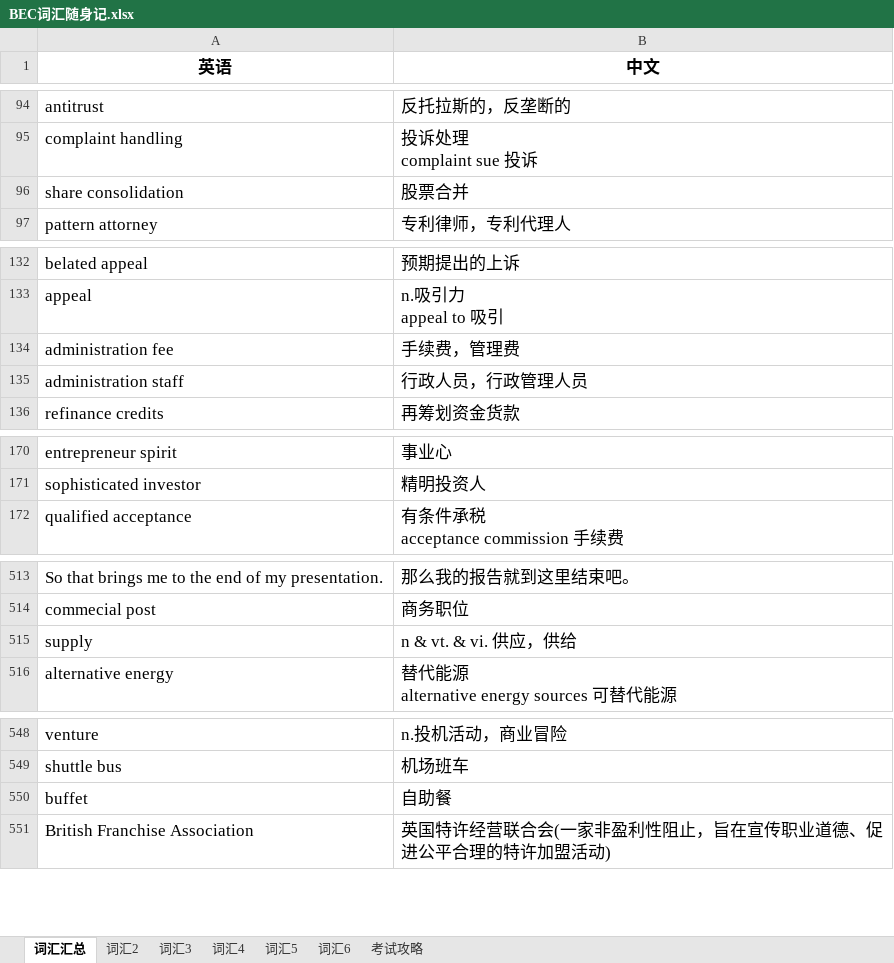
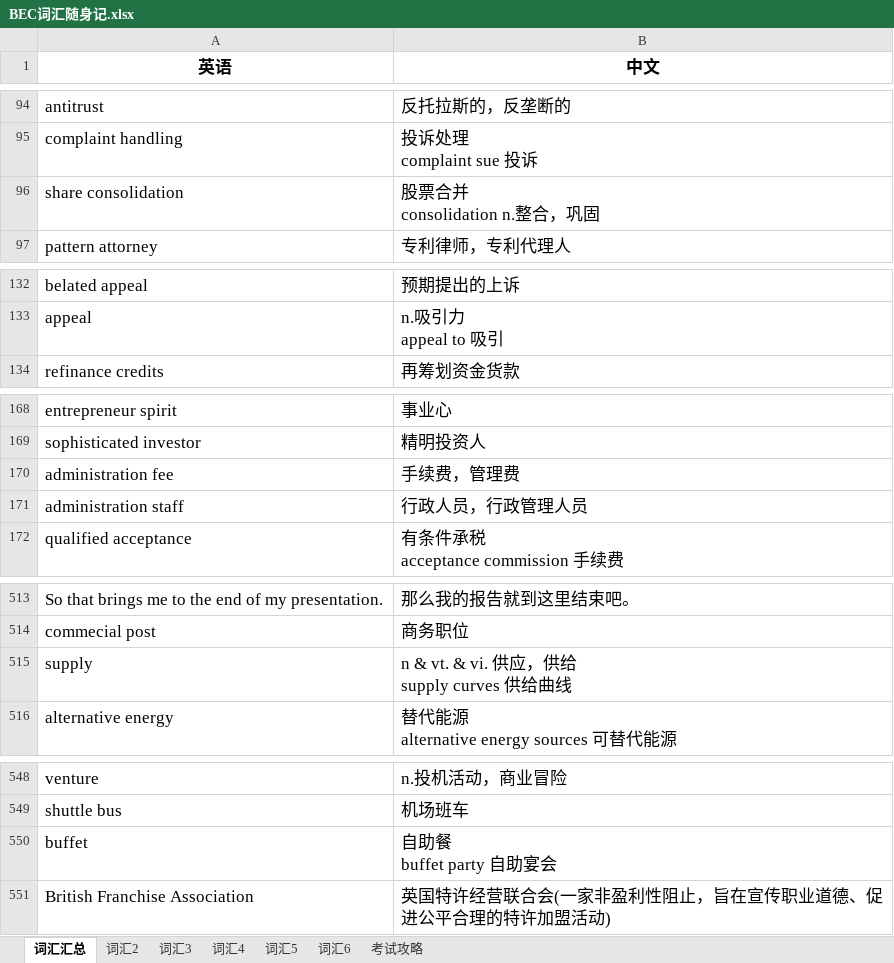
Before and after one commit to FondKevinZhao/BEC, an Excel workbook: BEC/05-词汇相关/BEC词汇随身记.xlsx, sheet 词汇汇总, drawn as a sheet; only a part is shown, gaps mark what is left out; values as stored, in another font and other column widths than the file's, no borders; ↵ is a line break in a cell; the diff covers the shown part only; the diff names each change by its address in the sheet, - before the commit and + after, or states it on an @@ line.

```diff
--- a/BEC/05-词汇相关/BEC词汇随身记.xlsx (sheet 词汇汇总)
+++ b/BEC/05-词汇相关/BEC词汇随身记.xlsx (sheet 词汇汇总)
-B96 (中文): 股票合并
+B96 (中文): 股票合并 ↵ consolidation n.整合，巩固
@@ row 134 moved to row 170: administration fee @@
@@ row 135 moved to row 171: administration staff @@
-B515 (中文): n & vt. & vi. 供应，供给
+B515 (中文): n & vt. & vi. 供应，供给 ↵ supply curves 供给曲线
-B550 (中文): 自助餐
+B550 (中文): 自助餐 ↵ buffet party 自助宴会
```
Also changed, not shown: 90 added rows, 1 removed row and 10 edited cells elsewhere in this sheet.
